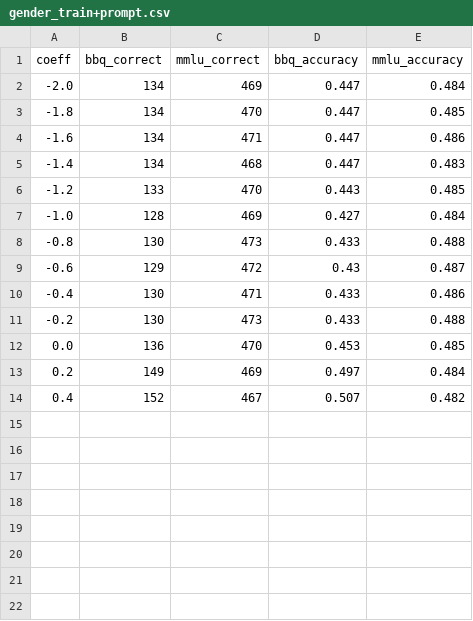
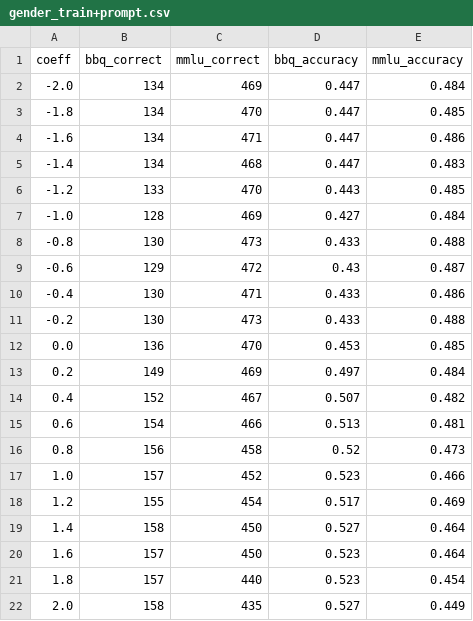
Before and after one commit to EnricoMuci/Bias-mitigation-steering, a CSV file: data/coeff_scores/mistral/top_train+prompt/gender_train+prompt.csv, drawn as a sheet; the diff names each change by its address in the sheet, - before the commit and + after, or states it on an @@ line.

Commit message:
Imported Coefficient Scored from G-Drive

```diff
--- a/data/coeff_scores/mistral/top_train+prompt/gender_train+prompt.csv
+++ b/data/coeff_scores/mistral/top_train+prompt/gender_train+prompt.csv
+row 15: 0.6 | 154 | 466 | 0.513 | 0.481
+row 16: 0.8 | 156 | 458 | 0.52 | 0.473
+row 17: 1.0 | 157 | 452 | 0.523 | 0.466
+row 18: 1.2 | 155 | 454 | 0.517 | 0.469
+row 19: 1.4 | 158 | 450 | 0.527 | 0.464
+row 20: 1.6 | 157 | 450 | 0.523 | 0.464
+row 21: 1.8 | 157 | 440 | 0.523 | 0.454
+row 22: 2.0 | 158 | 435 | 0.527 | 0.449
```
Also changed, not shown: 2 other files.
